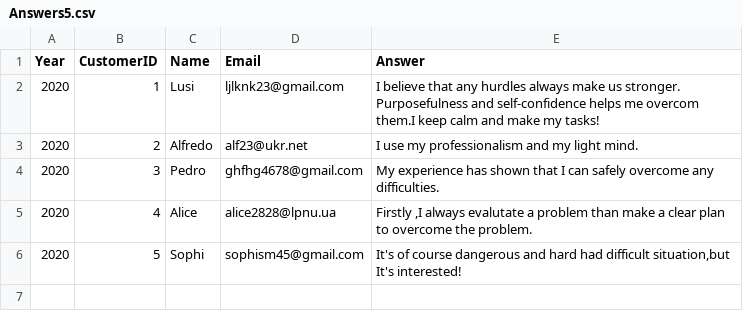
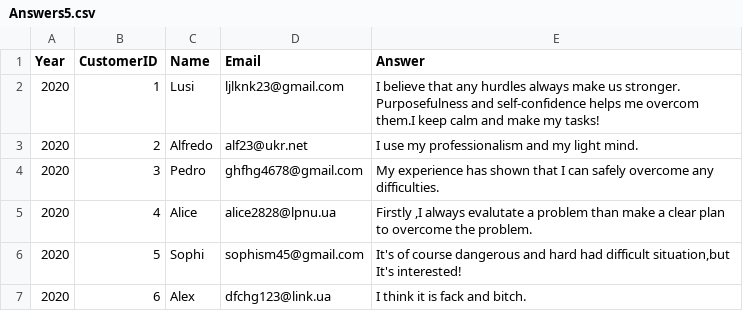
Before and after one commit to Marianna4/HR-prediction-of-new-candidates-in-recruitment-, a CSV file: Transfer_data_from_csv/Answers5.csv, drawn as a sheet; the diff names each change by its address in the sheet, - before the commit and + after, or states it on an @@ line.

```diff
--- a/Transfer_data_from_csv/Answers5.csv
+++ b/Transfer_data_from_csv/Answers5.csv
+row 7: 2020 | 6 | Alex | dfchg123@link.ua | I think it is fack and bitch.
```
Also changed, not shown: 7 other files.
